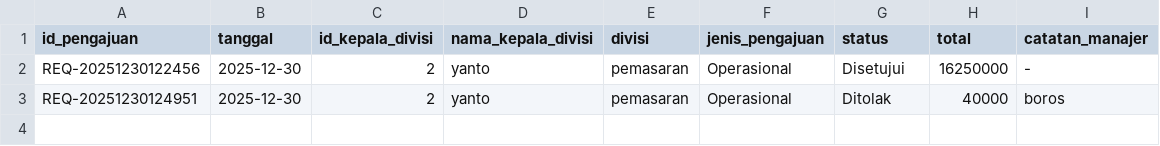
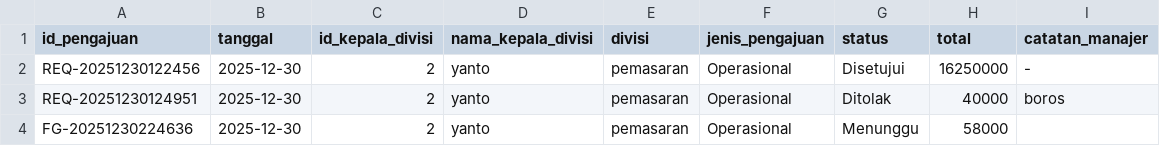
Before and after one commit to raphreezal/fundgate-app, a CSV file: data/pengajuan.csv, drawn as a sheet.

```diff
--- a/data/pengajuan.csv
+++ b/data/pengajuan.csv
@@ -3 +3,2 @@ REQ-20251230122456,2025-12-30,2,yanto,pemasaran,Operasional,Disetujui,16250000,-
 REQ-20251230124951,2025-12-30,2,yanto,pemasaran,Operasional,Ditolak,40000,boros
+FG-20251230224636,2025-12-30,2,yanto,pemasaran,Operasional,Menunggu,58000,
```
Also changed, not shown: data/rincian_pengajuan.csv, 1 other file.
